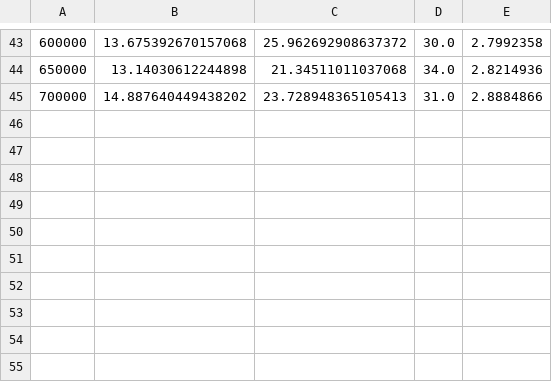
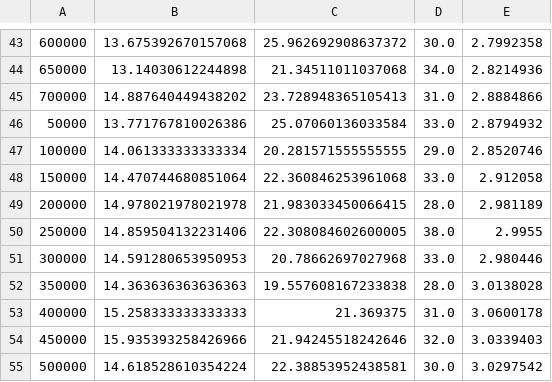
Before and after one commit to Maleya/Breakout, a CSV file: Python/data/plot_data_final_2_run2.csv, drawn as a sheet; only a part is shown, gaps mark what is left out; the diff names each change by its address in the sheet, - before the commit and + after, or states it on an @@ line.

```diff
--- a/Python/data/plot_data_final_2_run2.csv
+++ b/Python/data/plot_data_final_2_run2.csv
+row 46: 50000 | 13.771767810026386 | 25.07060136033584 | 33.0 | 2.8794932
+row 47: 100000 | 14.061333333333334 | 20.281571555555555 | 29.0 | 2.8520746
+row 48: 150000 | 14.470744680851064 | 22.360846253961068 | 33.0 | 2.912058
+row 49: 200000 | 14.978021978021978 | 21.983033450066415 | 28.0 | 2.981189
+row 50: 250000 | 14.859504132231406 | 22.308084602600005 | 38.0 | 2.9955
+row 51: 300000 | 14.591280653950953 | 20.78662697027968 | 33.0 | 2.980446
+row 52: 350000 | 14.363636363636363 | 19.557608167233838 | 28.0 | 3.0138028
+row 53: 400000 | 15.258333333333333 | 21.369375 | 31.0 | 3.0600178
+row 54: 450000 | 15.935393258426966 | 21.94245518242646 | 32.0 | 3.0339403
+row 55: 500000 | 14.618528610354224 | 22.38853952438581 | 30.0 | 3.0297542
```
Also changed, not shown: 3 other files.
